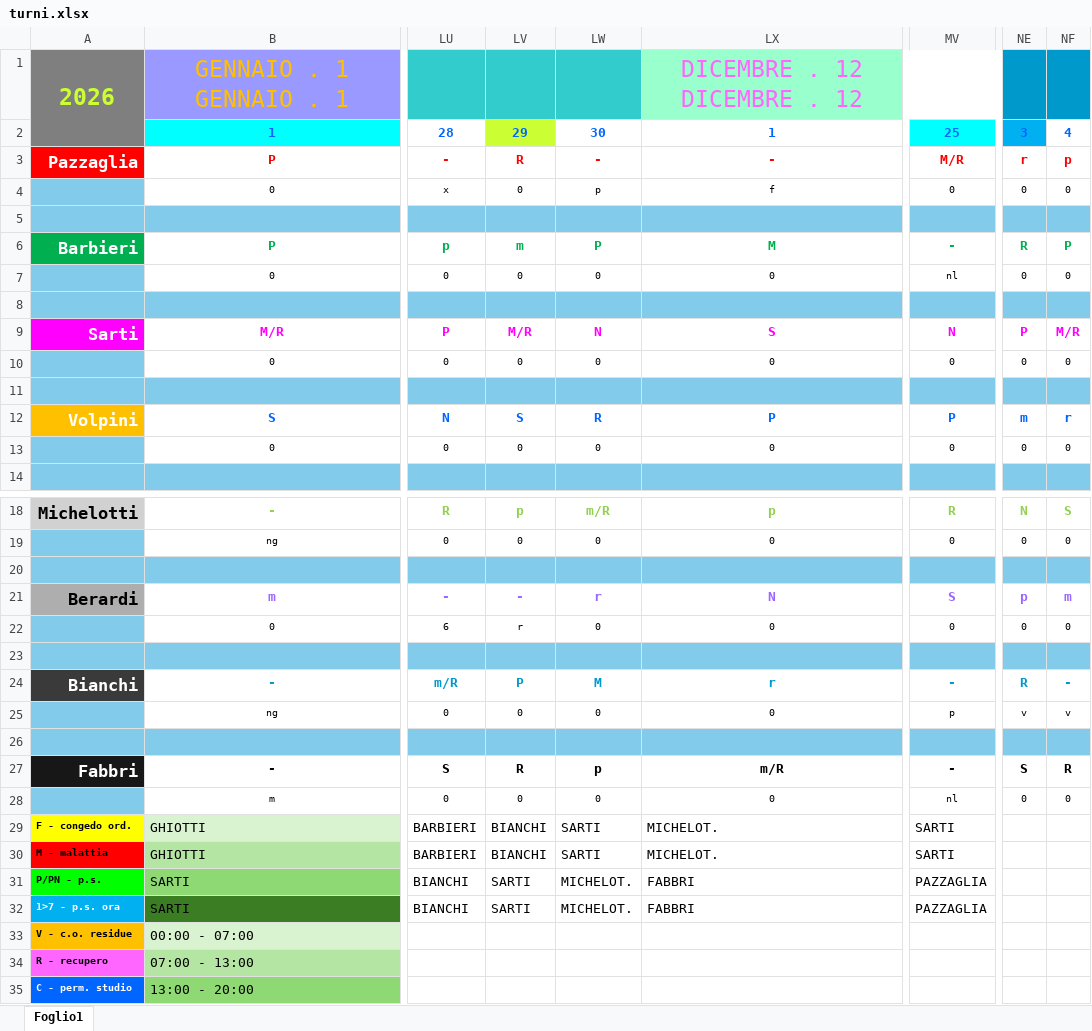
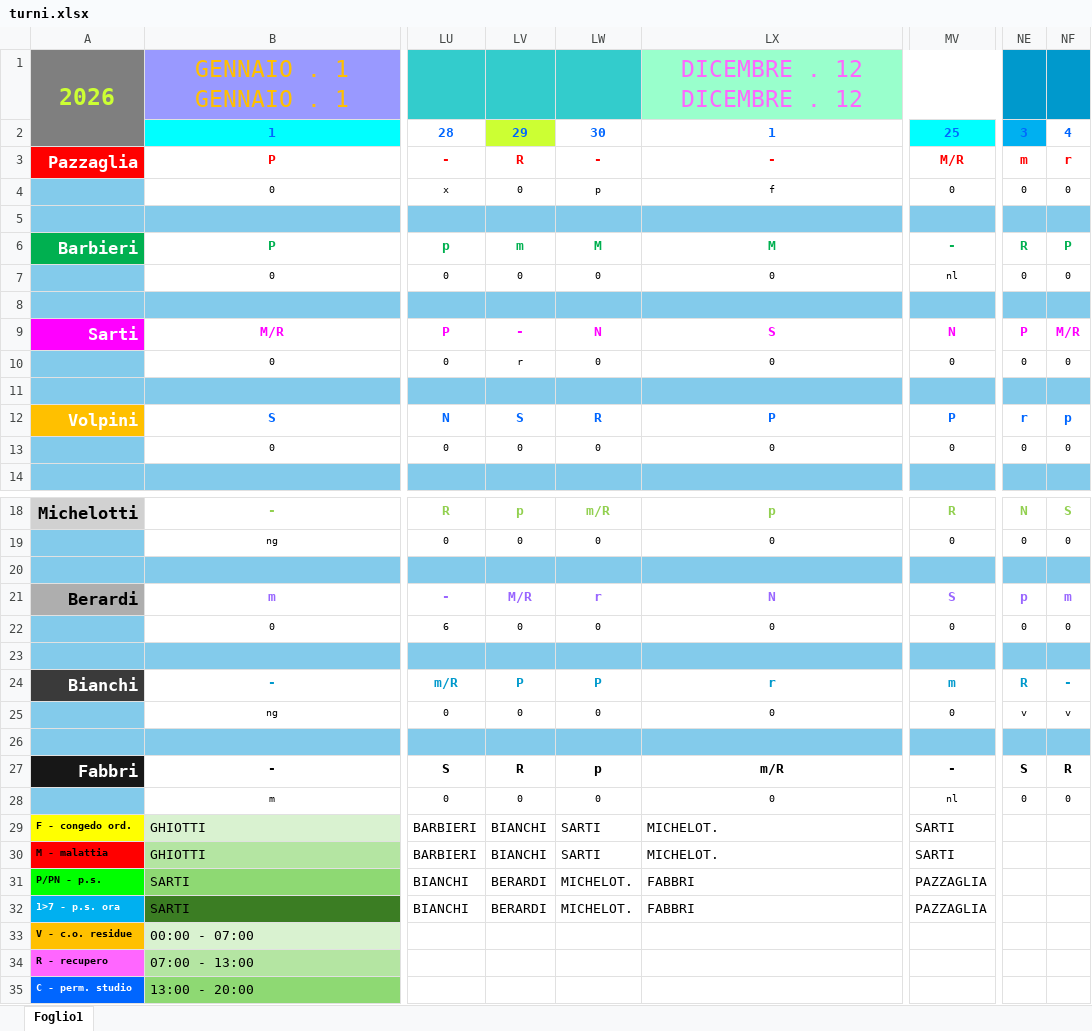
Before and after one commit to centrale118rsm-code/Turni-Autisti-2026-Rsm, an Excel workbook: turni.xlsx, sheet Foglio1, drawn as a sheet; only a part is shown, gaps mark what is left out; values as stored, in another font and other column widths than the file's, no borders; charts and pictures and conditional formats not drawn; the diff names each change by its address in the sheet, - before the commit and + after, or states it on an @@ line.

Commit message:
Add files via upload

```diff
--- a/turni.xlsx (sheet Foglio1)
+++ b/turni.xlsx (sheet Foglio1)
-NE3: r
+NE3: m
-NF3: p
+NF3: r
-LW6: P
+LW6: M
-LV9: M/R
+LV9: -
-LV10: 0
+LV10: r
-NE12: m
+NE12: r
-NF12: r
+NF12: p
-LV21: -
+LV21: M/R
-LV22: r
+LV22: 0
-LW24: M
+LW24: P
-MV24: -
+MV24: m
-MV25: p
+MV25: 0
-LV31:LV32: SARTI
+LV31:LV32: BERARDI
```
